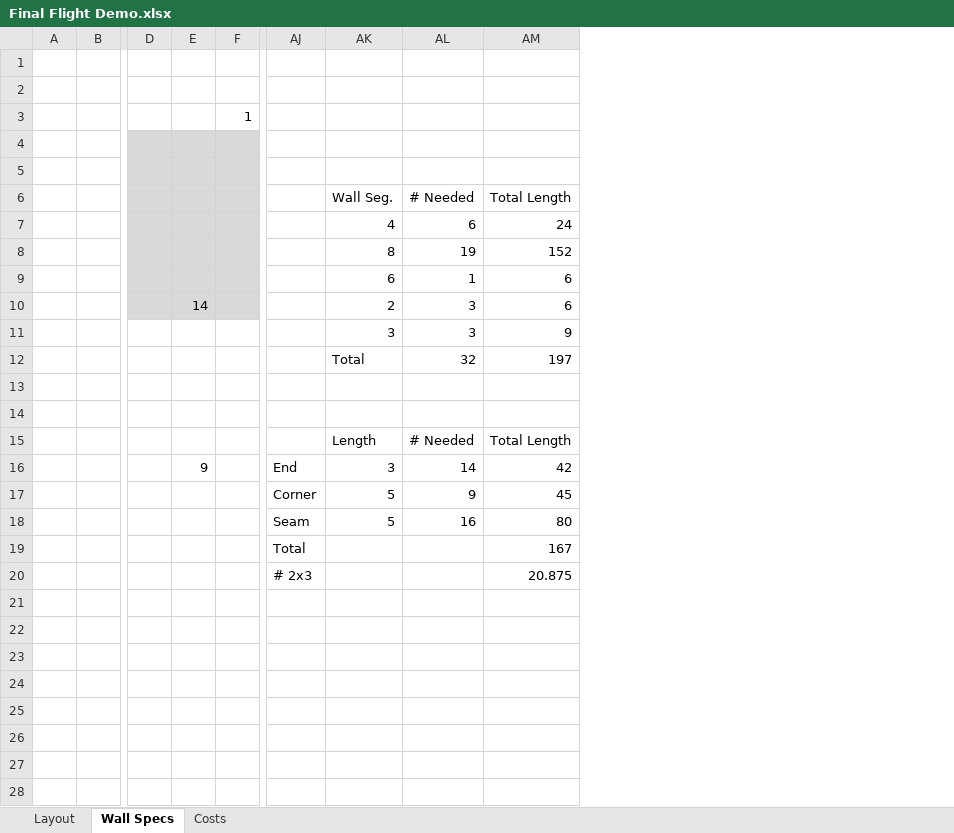
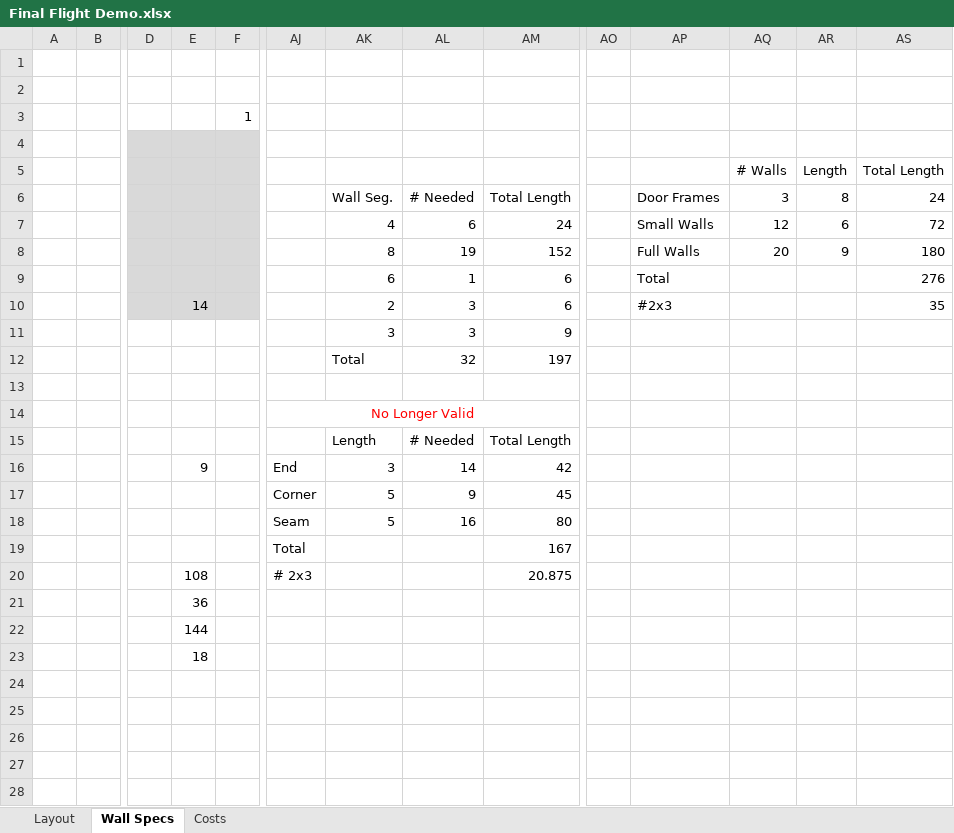
Before and after one commit to dtbinh/FlyNet, an Excel workbook: Technical/Testing/Final Flight Demo.xlsx, sheet Wall Specs, drawn as a sheet; only a part is shown, gaps mark what is left out; values as stored, in another font and other column widths than the file's, no borders; charts and pictures not drawn; the diff names each change by its address in the sheet, - before the commit and + after, or states it on an @@ line.

```diff
--- a/Technical/Testing/Final Flight Demo.xlsx (sheet Wall Specs)
+++ b/Technical/Testing/Final Flight Demo.xlsx (sheet Wall Specs)
+column AO, empty
+column AP, rows 6-10: Door Frames | Small Walls | Full Walls | Total | #2x3
+column AQ, rows 5-8: # Walls | 3 | 12 | 20
+column AR, rows 5-8: Length | 8 | 6 | 9
+column AS, rows 5-10: Total Length | 24 | 72 | 180 | 276 | 35
-AJ14: (empty)
+AJ14: No Longer Valid
+AJ14:AM14 merged
-E20: (empty)
+E20: 108
-E21: (empty)
+E21: 36
-E22: (empty)
+E22: 144
-E23: (empty)
+E23: 18
```
Also changed, not shown: sheet Costs, 1 other file.
